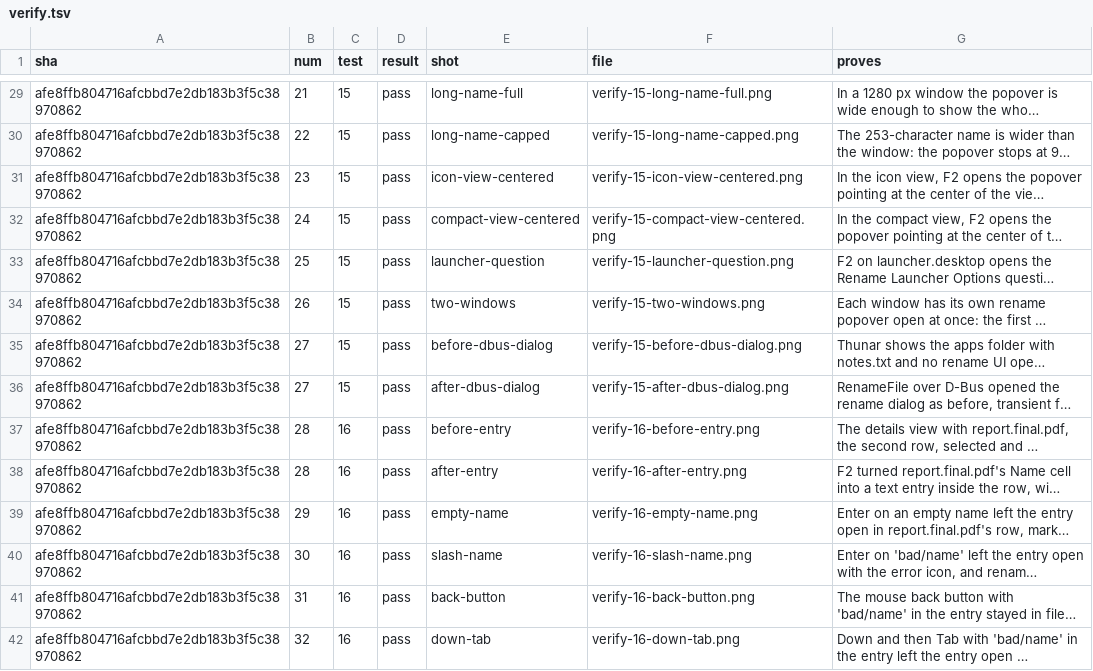
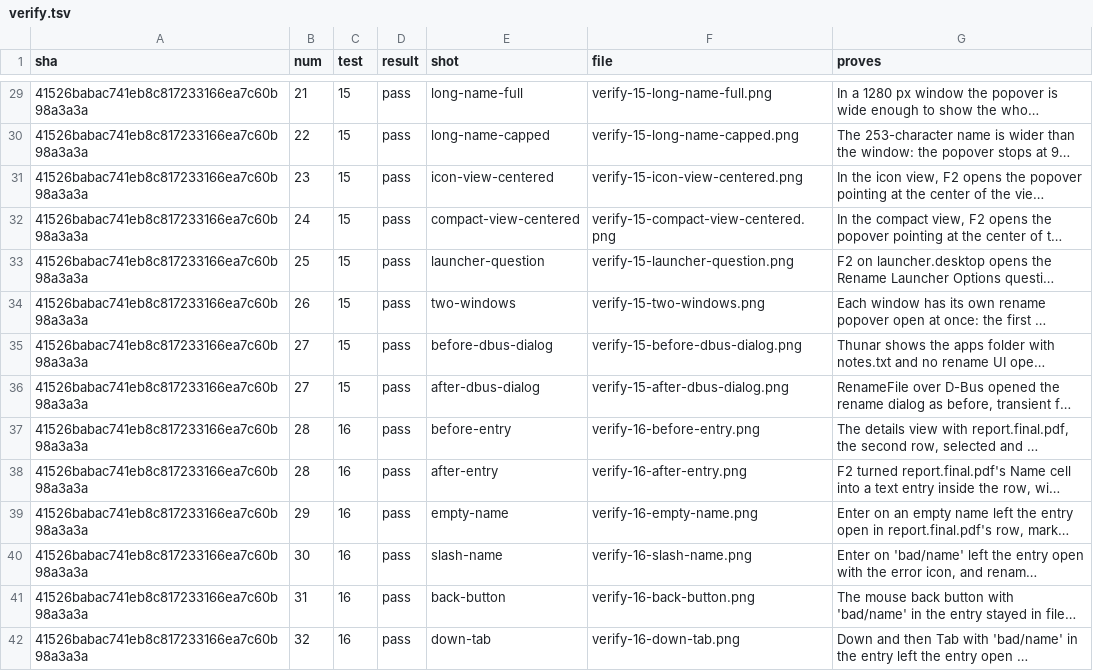
Before and after one commit to alexhu98/thunar, a TSV file: pr-121/verify.tsv, drawn as a sheet; only a part is shown, gaps mark what is left out; long unchanged cells end in …; the diff covers the shown part only; the diff names each change by its address in the sheet, - before the commit and + after, or states it on an @@ line.

```diff
--- a/pr-121/verify.tsv
+++ b/pr-121/verify.tsv
-A29:A42 (sha): afe8ffb804716afcbbd7e2db183b3f5c38970862
+A29:A42 (sha): 41526babac741eb8c817233166ea7c60b98a3a3a
```
Also changed, not shown: 174 edited cells elsewhere in this file.
